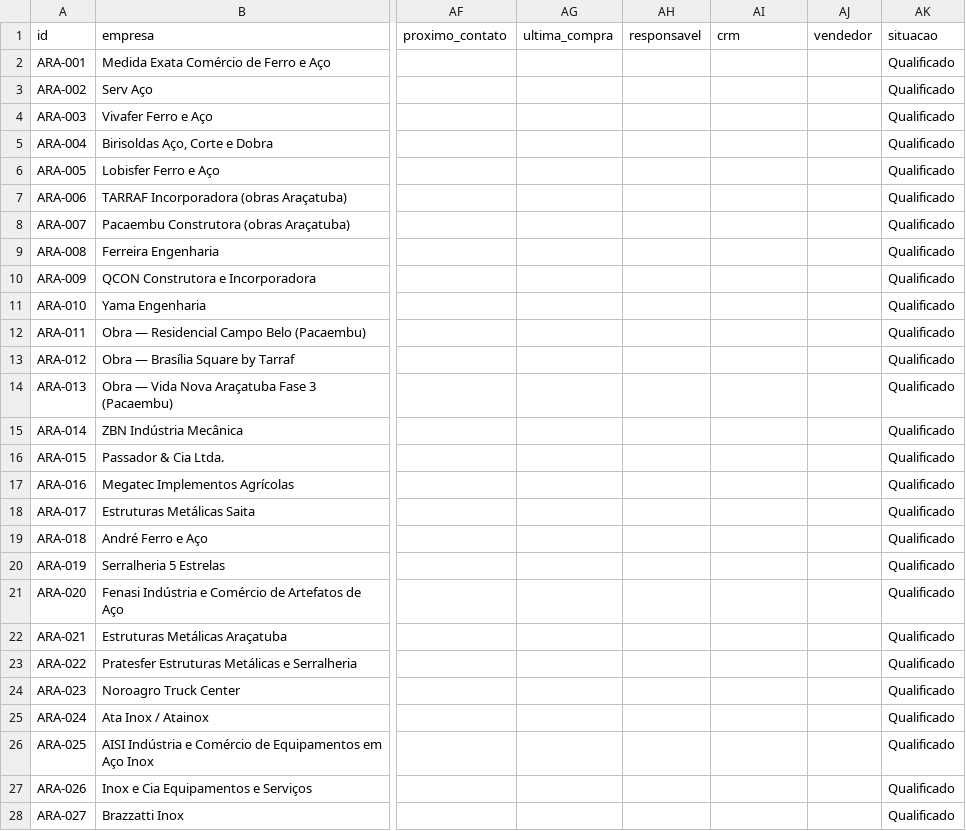
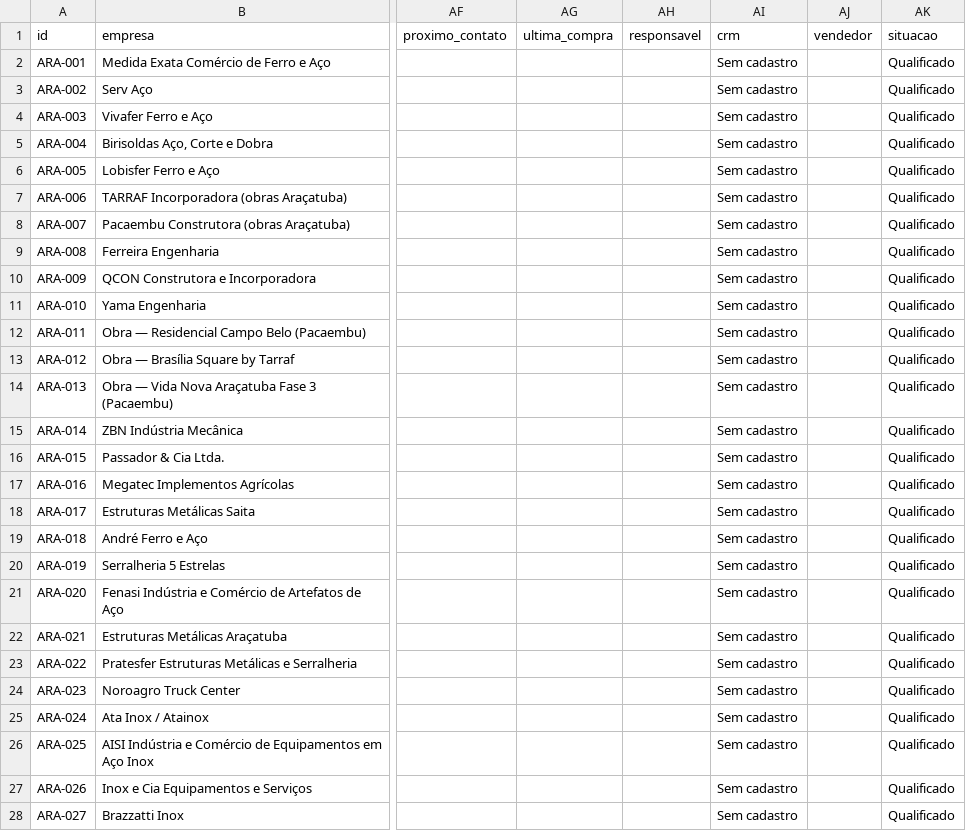
Before and after one commit to igorvroberto/liganer, a CSV file: radar-comercial/LEADS.csv, drawn as a sheet; only a part is shown, gaps mark what is left out; the diff covers the shown part only; the diff names each change by its address in the sheet, - before the commit and + after, or states it on an @@ line.

```diff
--- a/radar-comercial/LEADS.csv
+++ b/radar-comercial/LEADS.csv
-AI2:AI28 (crm): (empty)
+AI2:AI28 (crm): Sem cadastro
```
Also changed, not shown: 84 edited cells elsewhere in this file, web/public/data/leads.csv, 3 other files.
